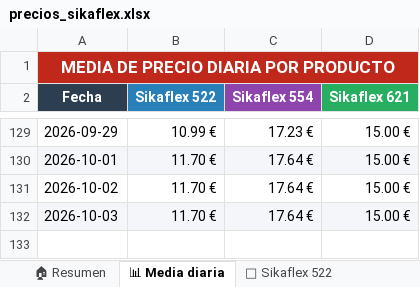
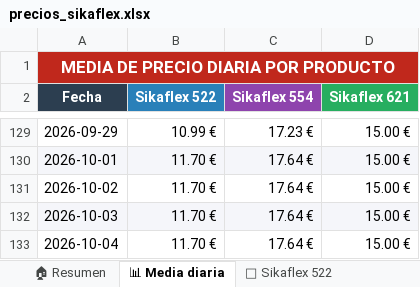
Before and after one commit to larri317/sikaflex-monitor, an Excel workbook: precios_sikaflex.xlsx, sheet 📊 Media diaria, drawn as a sheet; only a part is shown, gaps mark what is left out; values as stored, in another font and other column widths than the file's, no borders; charts and pictures not drawn; the diff names each change by its address in the sheet, - before the commit and + after, or states it on an @@ line.

```diff
--- a/precios_sikaflex.xlsx (sheet 📊 Media diaria)
+++ b/precios_sikaflex.xlsx (sheet 📊 Media diaria)
+row 133: 2026-10-04 | 11.70 € | 17.64 € | 15.00 €
```
Also changed, not shown: sheet 📋 Todos los precios, sheet 🏠 Resumen, sheet 🟢 Sikaflex 621, sheet 🔵 Sikaflex 522, sheet 🟣 Sikaflex 554, charts or pictures, 1 other file.
